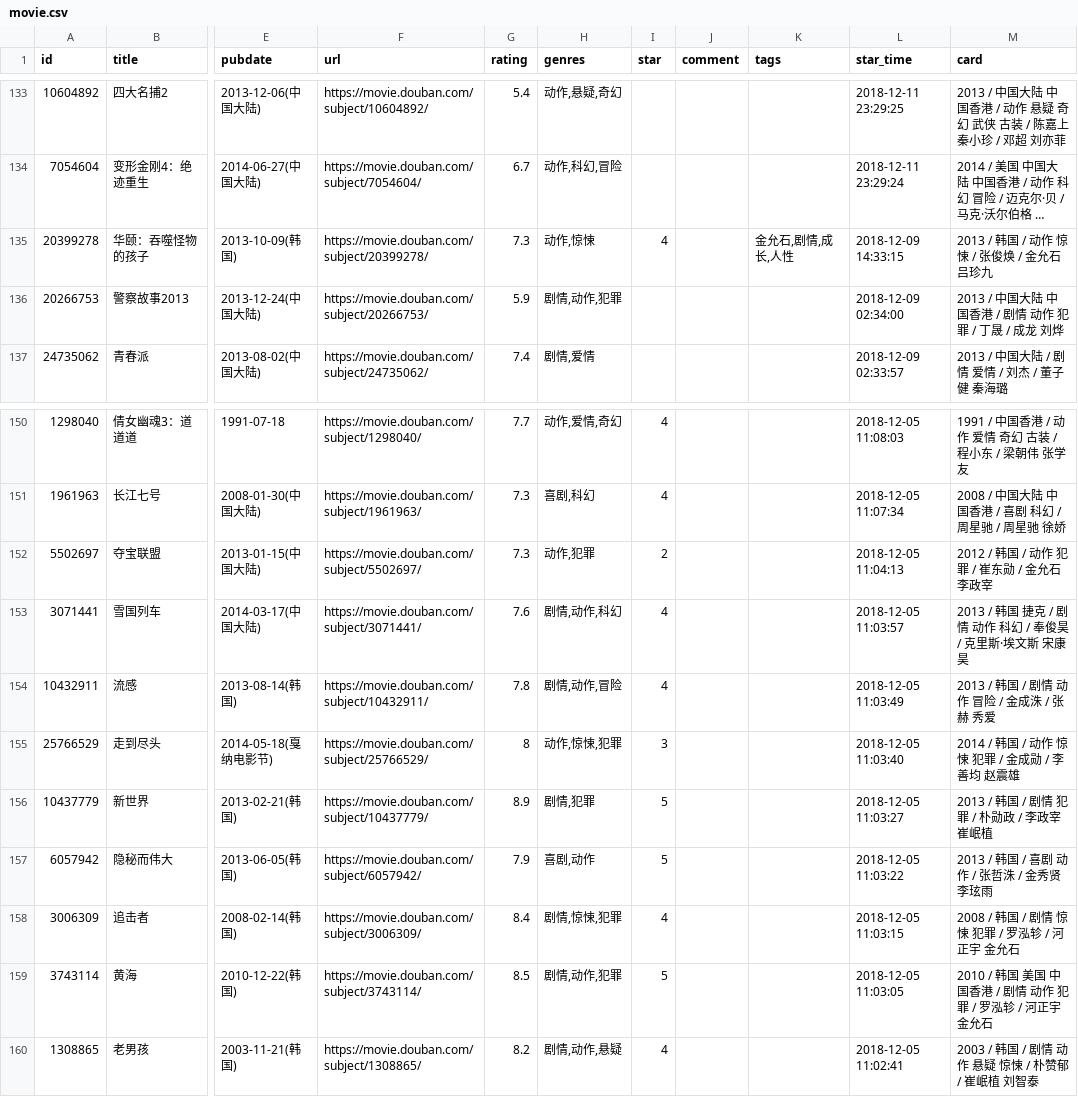
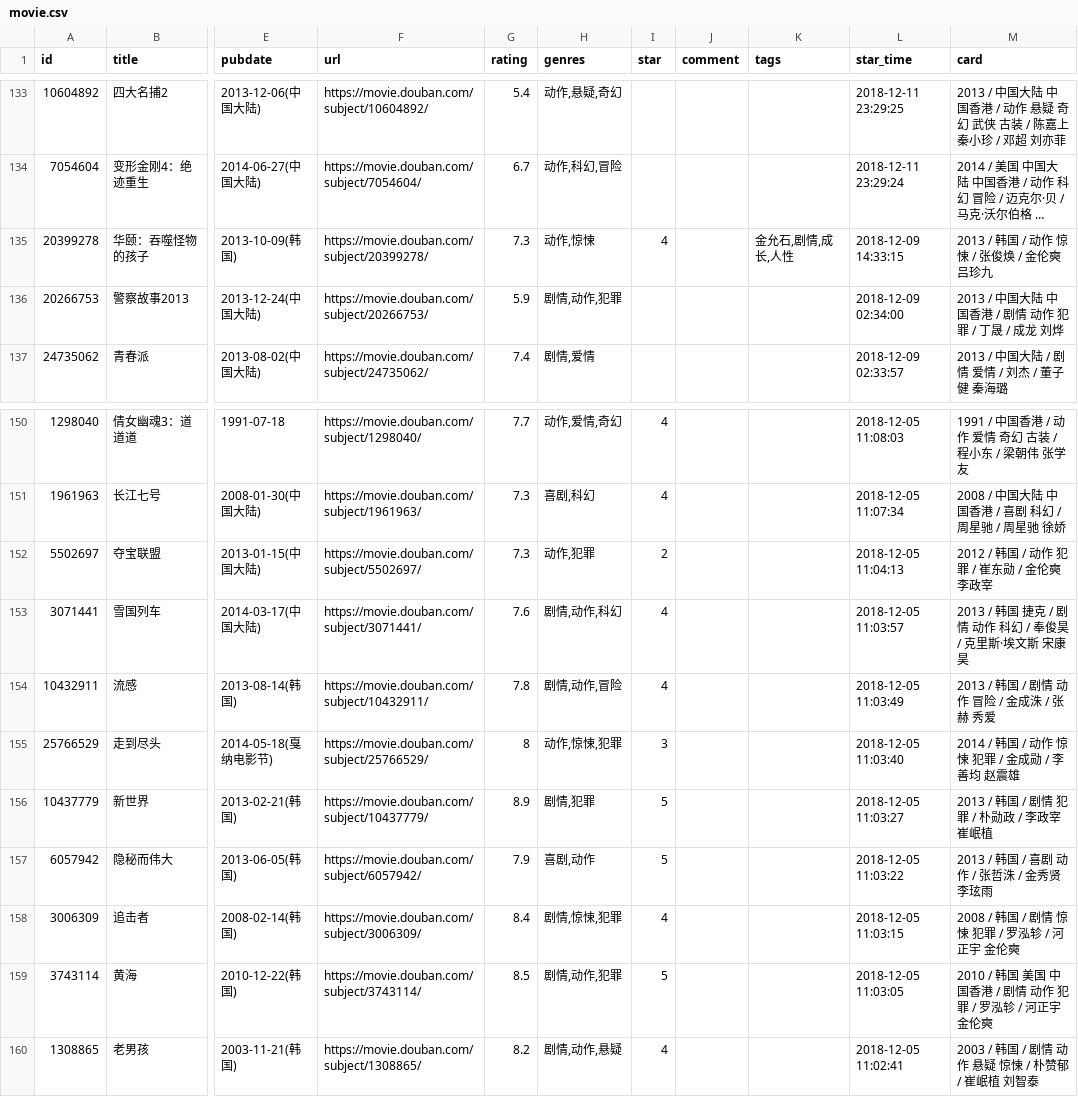
Before and after one commit to spacding/spacding.github.io, a CSV file: data/douban/movie.csv, drawn as a sheet; only a part is shown, gaps mark what is left out; long unchanged cells end in …; the diff names each change by its address in the sheet, - before the commit and + after, or states it on an @@ line.

Commit message:
chore: update douban data

```diff
--- a/data/douban/movie.csv
+++ b/data/douban/movie.csv
-M135 (card): 2013 / 韩国 / 动作 惊悚 / 张俊焕 / 金允石 吕珍九
+M135 (card): 2013 / 韩国 / 动作 惊悚 / 张俊焕 / 金伦奭 吕珍九
-M152 (card): 2012 / 韩国 / 动作 犯罪 / 崔东勋 / 金允石 李政宰
+M152 (card): 2012 / 韩国 / 动作 犯罪 / 崔东勋 / 金伦奭 李政宰
-M158 (card): 2008 / 韩国 / 剧情 惊悚 犯罪 / 罗泓轸 / 河正宇 金允石
+M158 (card): 2008 / 韩国 / 剧情 惊悚 犯罪 / 罗泓轸 / 河正宇 金伦奭
-M159 (card): 2010 / 韩国 美国 中国香港 / 剧情 动作 犯罪 / 罗泓轸 / 河正宇 金允石
+M159 (card): 2010 / 韩国 美国 中国香港 / 剧情 动作 犯罪 / 罗泓轸 / 河正宇 金伦奭
```
